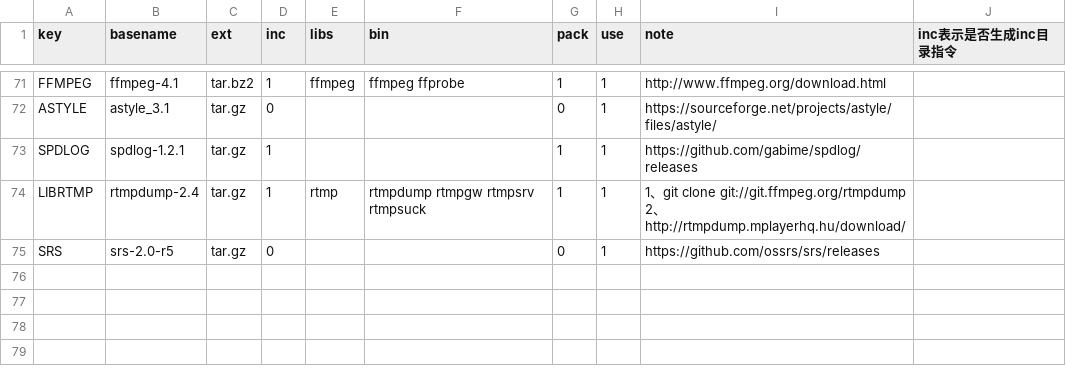
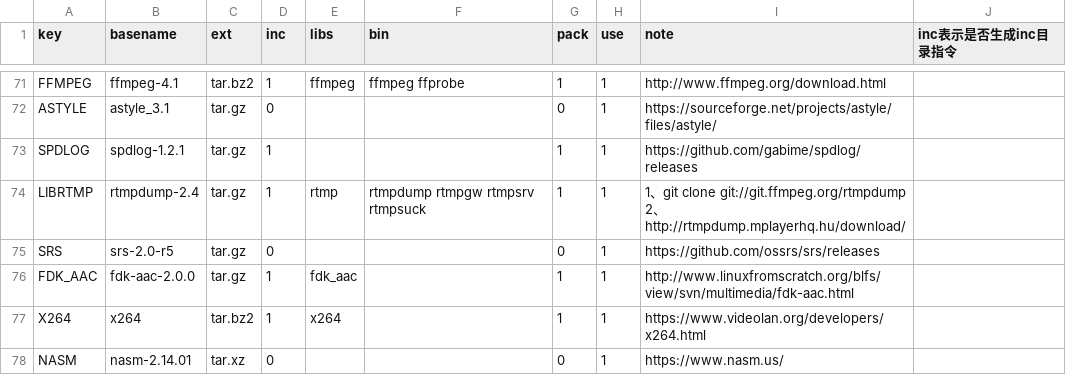
Before and after one commit to Confucius-Mencius/third_party2, a CSV file: conf/third_party.csv, drawn as a sheet; only a part is shown, gaps mark what is left out.

```diff
--- a/conf/third_party.csv
+++ b/conf/third_party.csv
@@ -104 +104,4 @@ LIBRTMP,rtmpdump-2.4,tar.gz,1,rtmp,rtmpdump rtmpgw rtmpsrv rtmpsuck,1,1,"1、git
 SRS,srs-2.0-r5,tar.gz,0,,,0,1,https://github.com/ossrs/srs/releases,
+FDK_AAC,fdk-aac-2.0.0,tar.gz,1,fdk_aac,,1,1,http://www.linuxfromscratch.org/blfs/view/svn/multimedia/fdk-aac.html,
+X264,x264,tar.bz2,1,x264,,1,1,https://www.videolan.org/developers/x264.html,
+NASM,nasm-2.14.01,tar.xz,0,,,0,1,https://www.nasm.us/,
```
Also changed, not shown: 11 other files.
